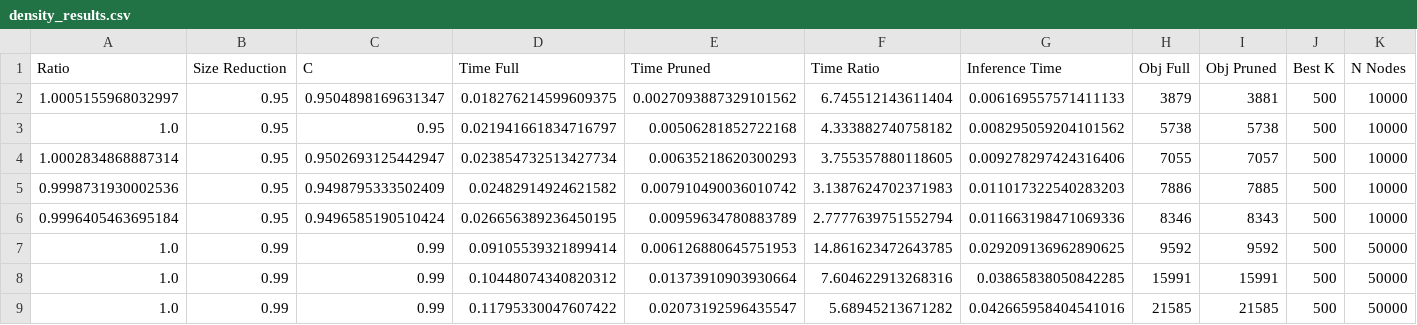
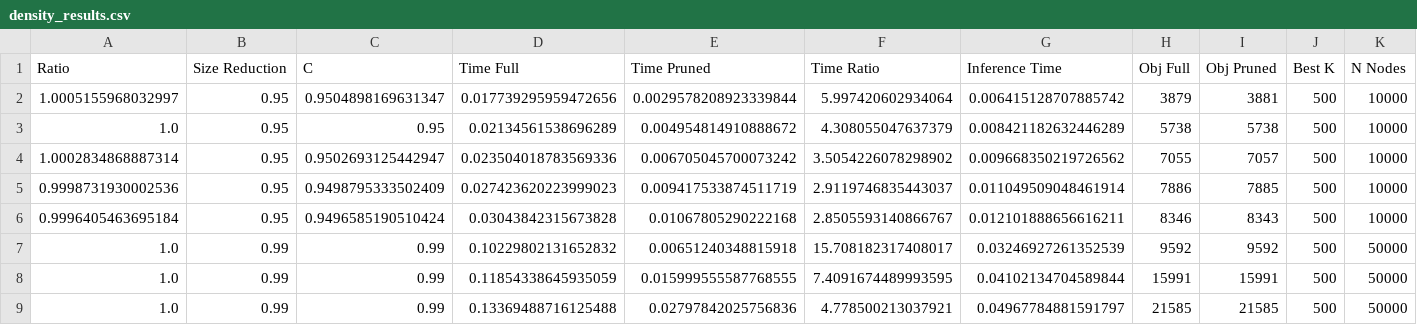
Before and after one commit to ankurnath/LLM_Pruning, a CSV file: results/synthetic_difficulty/density_results.csv, drawn as a sheet; only a part is shown; the diff covers the shown part only; the diff names each change by its address in the sheet, - before the commit and + after, or states it on an @@ line.

```diff
--- a/results/synthetic_difficulty/density_results.csv
+++ b/results/synthetic_difficulty/density_results.csv
-D2 (Time Full): 0.018276214599609375
+D2 (Time Full): 0.017739295959472656
-E2 (Time Pruned): 0.0027093887329101562
+E2 (Time Pruned): 0.0029578208923339844
-F2 (Time Ratio): 6.745512143611404
+F2 (Time Ratio): 5.997420602934064
-G2 (Inference Time): 0.006169557571411133
+G2 (Inference Time): 0.006415128707885742
-D3 (Time Full): 0.021941661834716797
+D3 (Time Full): 0.02134561538696289
-E3 (Time Pruned): 0.00506281852722168
+E3 (Time Pruned): 0.004954814910888672
-F3 (Time Ratio): 4.333882740758182
+F3 (Time Ratio): 4.308055047637379
-G3 (Inference Time): 0.008295059204101562
+G3 (Inference Time): 0.008421182632446289
-D4 (Time Full): 0.023854732513427734
+D4 (Time Full): 0.023504018783569336
-E4 (Time Pruned): 0.00635218620300293
+E4 (Time Pruned): 0.006705045700073242
-F4 (Time Ratio): 3.755357880118605
+F4 (Time Ratio): 3.5054226078298902
-G4 (Inference Time): 0.009278297424316406
+G4 (Inference Time): 0.009668350219726562
-D5 (Time Full): 0.02482914924621582
+D5 (Time Full): 0.027423620223999023
-E5 (Time Pruned): 0.007910490036010742
+E5 (Time Pruned): 0.009417533874511719
-F5 (Time Ratio): 3.1387624702371983
+F5 (Time Ratio): 2.9119746835443037
-G5 (Inference Time): 0.011017322540283203
+G5 (Inference Time): 0.011049509048461914
-D6 (Time Full): 0.026656389236450195
+D6 (Time Full): 0.03043842315673828
-E6 (Time Pruned): 0.00959634780883789
+E6 (Time Pruned): 0.01067805290222168
-F6 (Time Ratio): 2.7777639751552794
+F6 (Time Ratio): 2.8505593140866767
-G6 (Inference Time): 0.011663198471069336
+G6 (Inference Time): 0.012101888656616211
-D7 (Time Full): 0.09105539321899414
+D7 (Time Full): 0.10229802131652832
-E7 (Time Pruned): 0.006126880645751953
+E7 (Time Pruned): 0.00651240348815918
-F7 (Time Ratio): 14.861623472643785
+F7 (Time Ratio): 15.708182317408017
-G7 (Inference Time): 0.029209136962890625
+G7 (Inference Time): 0.03246927261352539
-D8 (Time Full): 0.10448074340820312
+D8 (Time Full): 0.11854338645935059
-E8 (Time Pruned): 0.01373910903930664
+E8 (Time Pruned): 0.015999555587768555
-F8 (Time Ratio): 7.604622913268316
+F8 (Time Ratio): 7.4091674489993595
-G8 (Inference Time): 0.03865838050842285
+G8 (Inference Time): 0.04102134704589844
-D9 (Time Full): 0.11795330047607422
+D9 (Time Full): 0.13369488716125488
-E9 (Time Pruned): 0.02073192596435547
+E9 (Time Pruned): 0.02797842025756836
-F9 (Time Ratio): 5.68945213671282
+F9 (Time Ratio): 4.778500213037921
-G9 (Inference Time): 0.042665958404541016
+G9 (Inference Time): 0.04967784881591797
```
Also changed, not shown: 28 edited cells elsewhere in this file, results/synthetic_difficulty/budget_results.csv, 5 other files.
